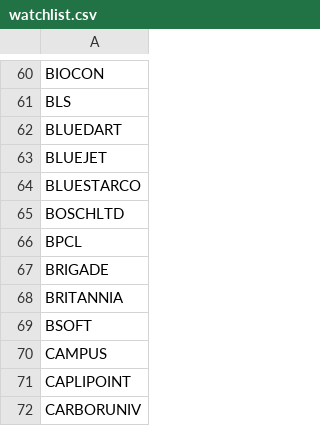
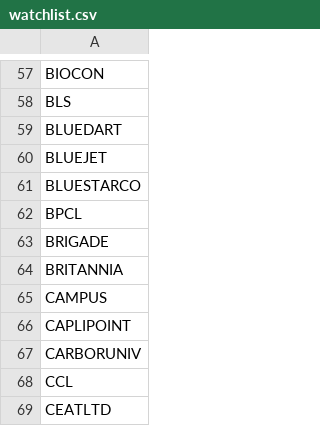
Before and after one commit to mechvec-debug/high_probability_swing_stratergy, a CSV file: watchlist.csv, drawn as a sheet; only a part is shown, gaps mark what is left out; the shorter side is filled out with more unchanged rows; the diff covers the shown part only; the diff names each change by its address in the sheet, - before the commit and + after, or states it on an @@ line.

Commit message:
Update watchlist.csv by removing stocks
Removed several stock entries from the watchlist.

```diff
--- a/watchlist.csv
+++ b/watchlist.csv
-row 65: BOSCHLTD
-row 69: BSOFT
```
Also changed, not shown: 21 removed rows elsewhere in this file.
